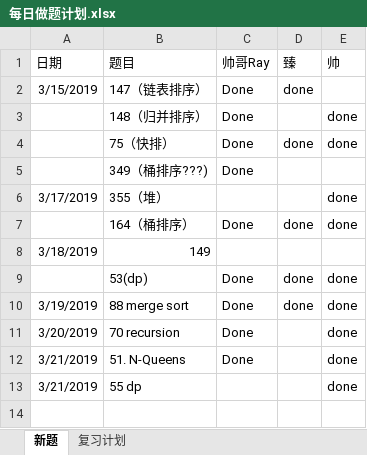
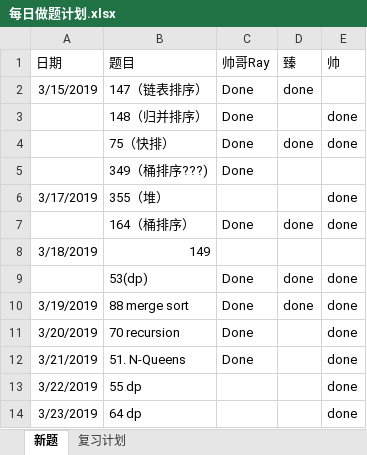
Before and after one commit to RamonRay/LeetCode-Together, an Excel workbook: Schedule/每日做题计划.xlsx, sheet 新题, drawn as a sheet; values as stored, in another font and other column widths than the file's, no borders; the diff names each change by its address in the sheet, - before the commit and + after, or states it on an @@ line.

```diff
--- a/Schedule/每日做题计划.xlsx (sheet 新题)
+++ b/Schedule/每日做题计划.xlsx (sheet 新题)
-A13 (日期): 3/21/2019
+A13 (日期): 3/22/2019
+row 14: 3/23/2019 | 64 dp |  |  | done
```
Also changed, not shown: 1 other file.
